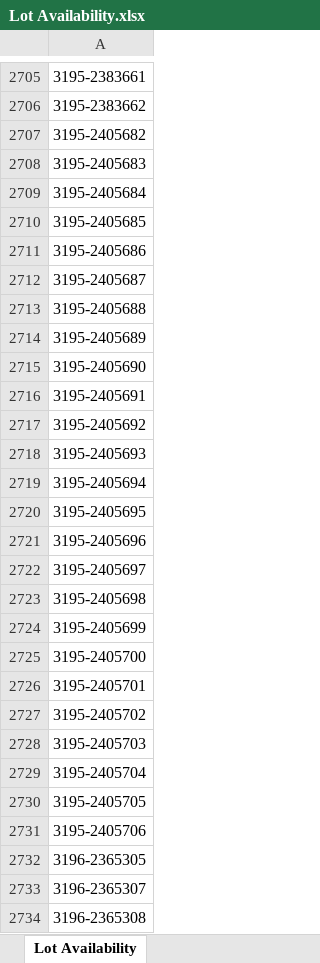
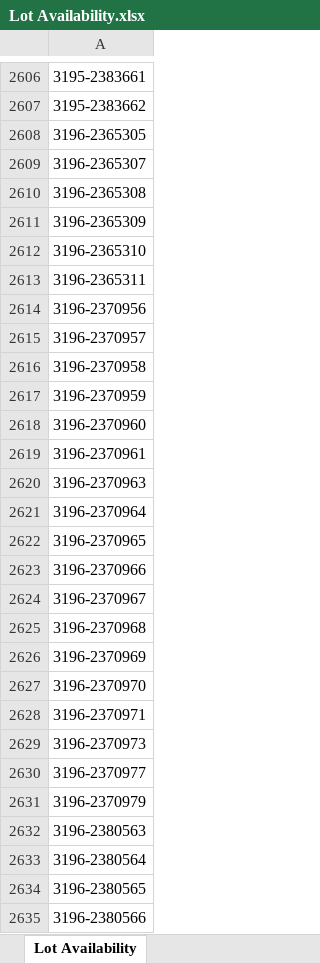
Before and after one commit to mpaligz/Lot-matcher, an Excel workbook: Lot Availability.xlsx, sheet Lot Availability, drawn as a sheet; only a part is shown, gaps mark what is left out; the shorter side is filled out with more unchanged rows; values as stored, in another font and other column widths than the file's, no borders; the diff covers the shown part only; the diff names each change by its address in the sheet, - before the commit and + after, or states it on an @@ line.

```diff
--- a/Lot Availability.xlsx (sheet Lot Availability)
+++ b/Lot Availability.xlsx (sheet Lot Availability)
-row 2707: 3195-2405682
-row 2708: 3195-2405683
-row 2709: 3195-2405684
-row 2710: 3195-2405685
-row 2711: 3195-2405686
-row 2712: 3195-2405687
-row 2713: 3195-2405688
-row 2714: 3195-2405689
-row 2715: 3195-2405690
-row 2716: 3195-2405691
-row 2717: 3195-2405692
-row 2718: 3195-2405693
-row 2719: 3195-2405694
-row 2720: 3195-2405695
-row 2721: 3195-2405696
-row 2722: 3195-2405697
-row 2723: 3195-2405698
-row 2724: 3195-2405699
-row 2725: 3195-2405700
-row 2726: 3195-2405701
-row 2727: 3195-2405702
-row 2728: 3195-2405703
-row 2729: 3195-2405704
-row 2730: 3195-2405705
-row 2731: 3195-2405706
```
Also changed, not shown: 145 removed rows elsewhere in this sheet.
